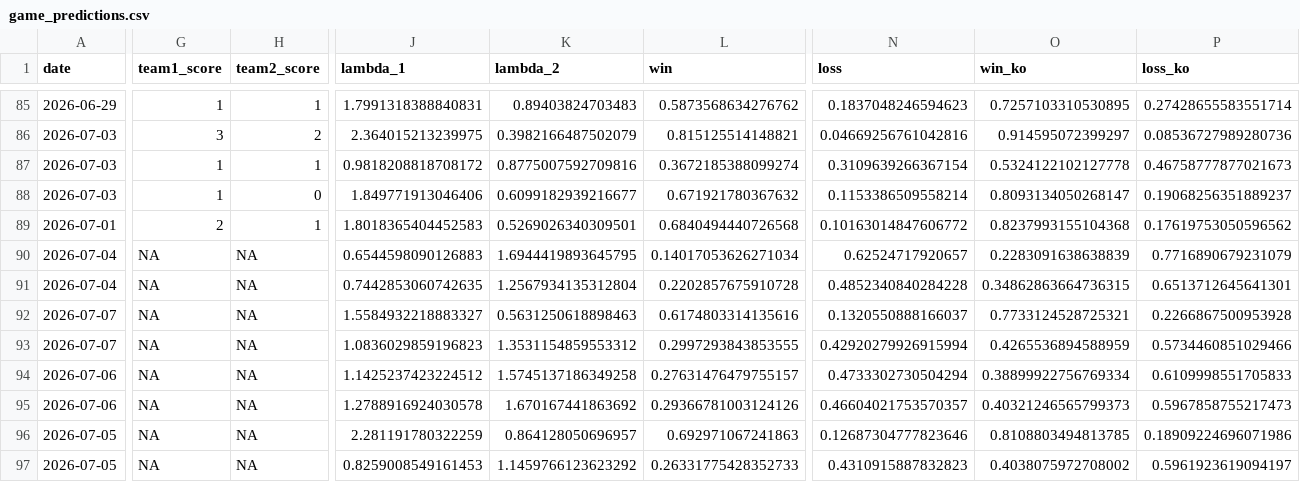
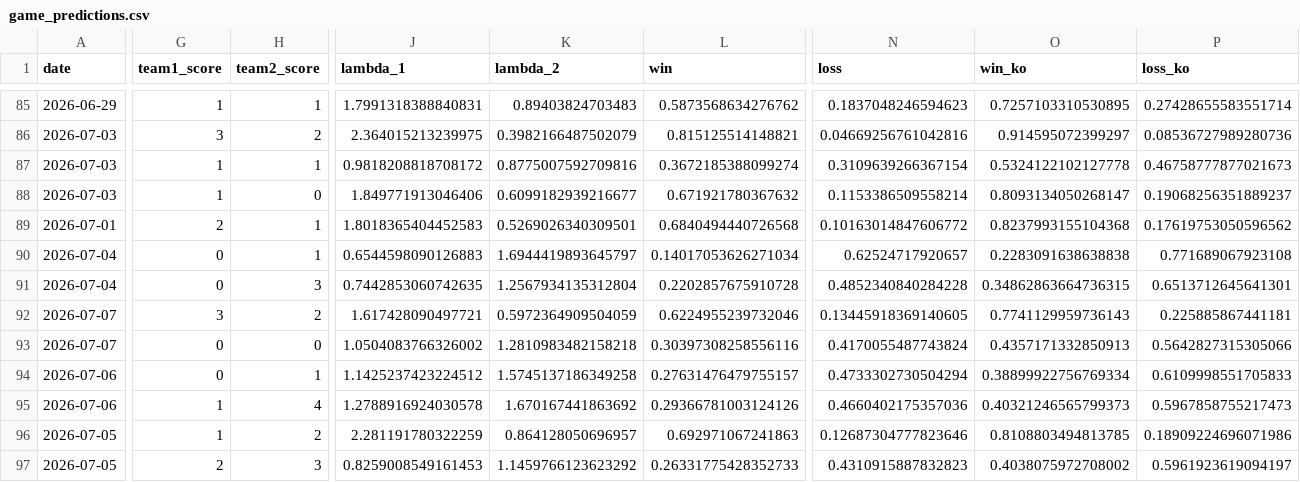
Before and after one commit to lbenz730/world_cup_2026, a CSV file: predictions/game_predictions.csv, drawn as a sheet; only a part is shown, gaps mark what is left out; the diff covers the shown part only; the diff names each change by its address in the sheet, - before the commit and + after, or states it on an @@ line.

```diff
--- a/predictions/game_predictions.csv
+++ b/predictions/game_predictions.csv
-G90:G91 (team1_score): NA
+G90:G91 (team1_score): 0
-H90 (team2_score): NA
+H90 (team2_score): 1
-K90 (lambda_2): 1.6944419893645795
+K90 (lambda_2): 1.6944419893645797
-O90 (win_ko): 0.2283091638638839
+O90 (win_ko): 0.2283091638638838
-P90 (loss_ko): 0.7716890679231079
+P90 (loss_ko): 0.771689067923108
-H91 (team2_score): NA
+H91 (team2_score): 3
-G92 (team1_score): NA
+G92 (team1_score): 3
-H92 (team2_score): NA
+H92 (team2_score): 2
-J92 (lambda_1): 1.5584932218883327
+J92 (lambda_1): 1.617428090497721
-K92 (lambda_2): 0.5631250618898463
+K92 (lambda_2): 0.5972364909504059
-L92 (win): 0.6174803314135616
+L92 (win): 0.6224955239732046
-N92 (loss): 0.1320550888166037
+N92 (loss): 0.13445918369140605
-O92 (win_ko): 0.7733124528725321
+O92 (win_ko): 0.7741129959736143
-P92 (loss_ko): 0.2266867500953928
+P92 (loss_ko): 0.225885867441181
-G93:G94 (team1_score): NA
+G93:G94 (team1_score): 0
-H93 (team2_score): NA
+H93 (team2_score): 0
-J93 (lambda_1): 1.0836029859196823
+J93 (lambda_1): 1.0504083766326002
-K93 (lambda_2): 1.3531154859553312
+K93 (lambda_2): 1.2810983482158218
-L93 (win): 0.2997293843853555
+L93 (win): 0.30397308258556116
-N93 (loss): 0.42920279926915994
+N93 (loss): 0.4170055487743824
-O93 (win_ko): 0.4265536894588959
+O93 (win_ko): 0.4357171332850913
-P93 (loss_ko): 0.5734460851029466
+P93 (loss_ko): 0.5642827315305066
-H94 (team2_score): NA
+H94 (team2_score): 1
-G95:G96 (team1_score): NA
+G95:G96 (team1_score): 1
-H95 (team2_score): NA
+H95 (team2_score): 4
-N95 (loss): 0.46604021753570357
+N95 (loss): 0.4660402175357036
-H96 (team2_score): NA
+H96 (team2_score): 2
-G97 (team1_score): NA
+G97 (team1_score): 2
-H97 (team2_score): NA
+H97 (team2_score): 3
```
Also changed, not shown: 39 edited cells elsewhere in this file, data/schedule.csv, predictions/history.csv, 44 other files.
